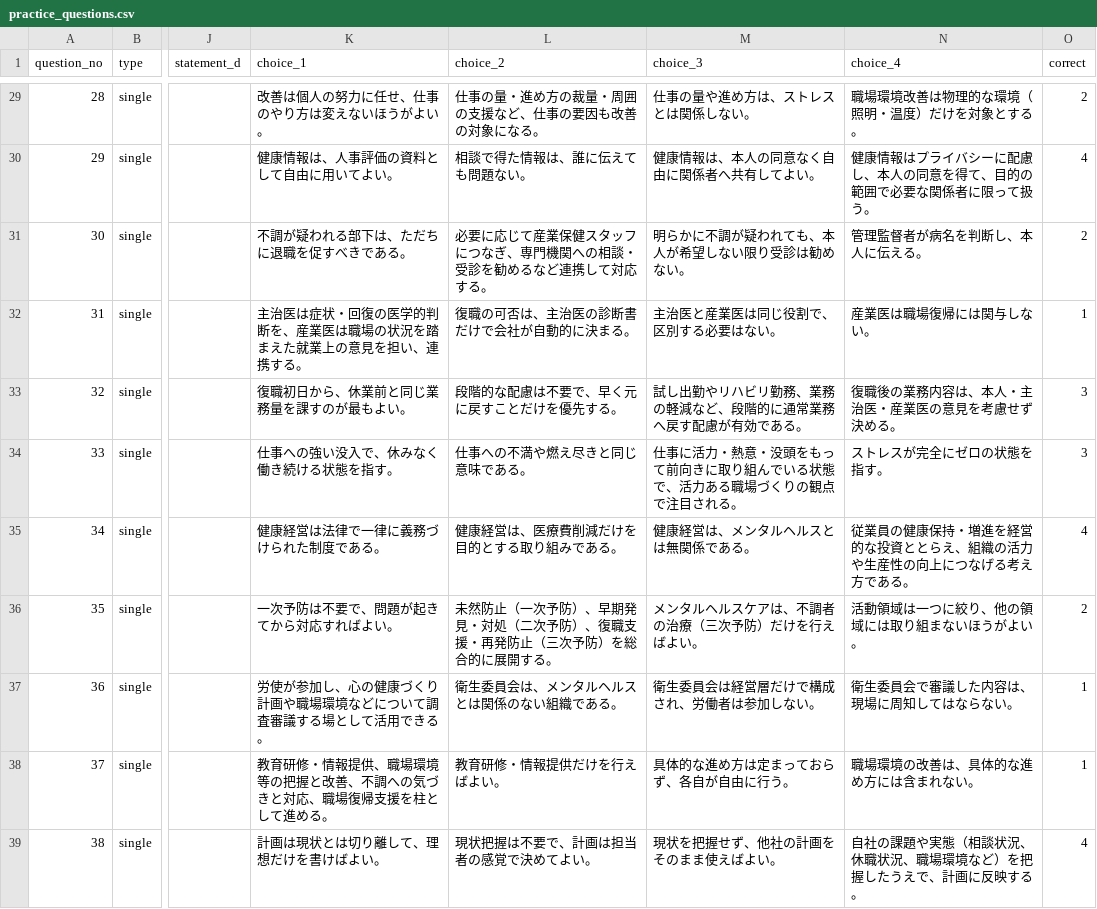
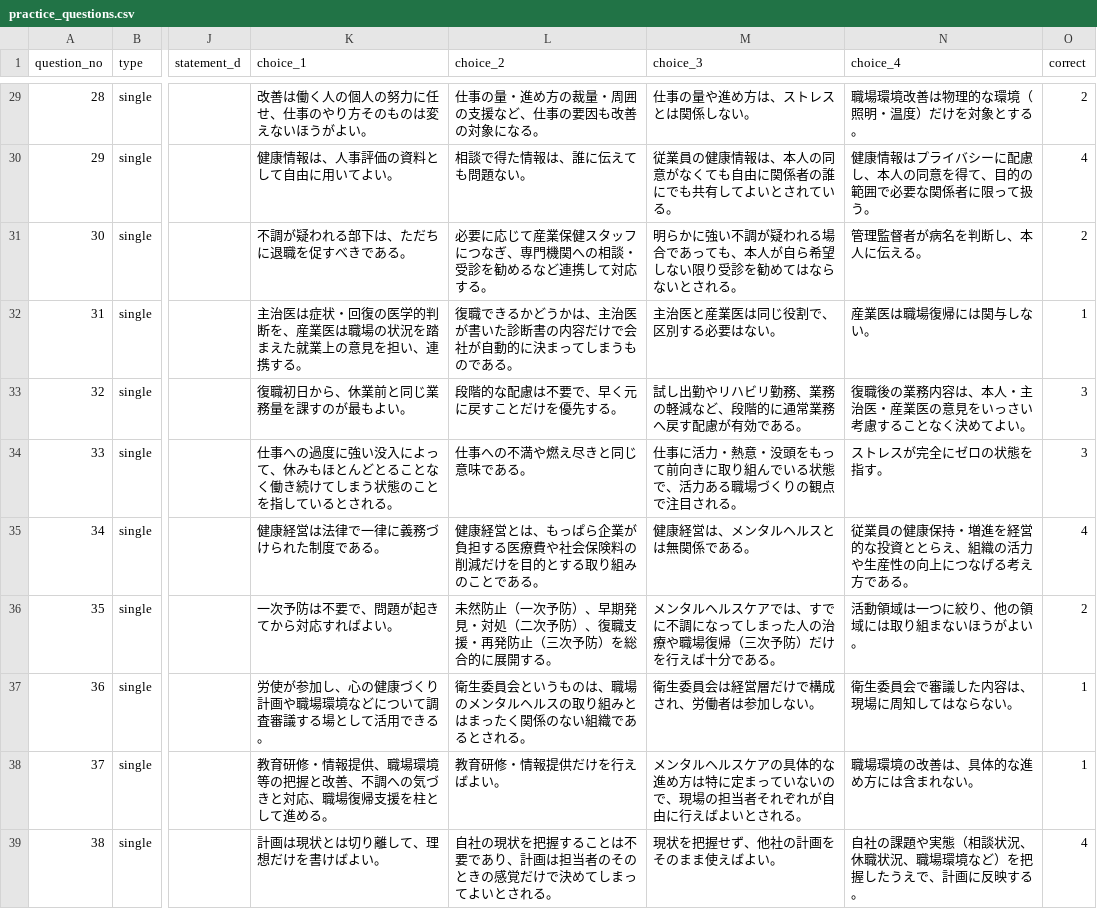
Before and after one commit to takkenshiken2026-sudo/mentalhealth-master, a CSV file: grades/master/data/practice_questions.csv, drawn as a sheet; only a part is shown, gaps mark what is left out; the diff covers the shown part only; the diff names each change by its address in the sheet, - before the commit and + after, or states it on an @@ line.

```diff
--- a/grades/master/data/practice_questions.csv
+++ b/grades/master/data/practice_questions.csv
-K29 (choice_1): 改善は個人の努力に任せ、仕事のやり方は変えないほうがよい。
+K29 (choice_1): 改善は働く人の個人の努力に任せ、仕事のやり方そのものは変えないほうがよい。
-M30 (choice_3): 健康情報は、本人の同意なく自由に関係者へ共有してよい。
+M30 (choice_3): 従業員の健康情報は、本人の同意がなくても自由に関係者の誰にでも共有してよいとされている。
-M31 (choice_3): 明らかに不調が疑われても、本人が希望しない限り受診は勧めない。
+M31 (choice_3): 明らかに強い不調が疑われる場合であっても、本人が自ら希望しない限り受診を勧めてはならないとされる。
-L32 (choice_2): 復職の可否は、主治医の診断書だけで会社が自動的に決まる。
+L32 (choice_2): 復職できるかどうかは、主治医が書いた診断書の内容だけで会社が自動的に決まってしまうものである。
-N33 (choice_4): 復職後の業務内容は、本人・主治医・産業医の意見を考慮せず決める。
+N33 (choice_4): 復職後の業務内容は、本人・主治医・産業医の意見をいっさい考慮することなく決めてよい。
-K34 (choice_1): 仕事への強い没入で、休みなく働き続ける状態を指す。
+K34 (choice_1): 仕事への過度に強い没入によって、休みもほとんどとることなく働き続けてしまう状態のことを指しているとされる。
-L35 (choice_2): 健康経営は、医療費削減だけを目的とする取り組みである。
+L35 (choice_2): 健康経営とは、もっぱら企業が負担する医療費や社会保険料の削減だけを目的とする取り組みのことである。
-M36 (choice_3): メンタルヘルスケアは、不調者の治療（三次予防）だけを行えばよい。
+M36 (choice_3): メンタルヘルスケアでは、すでに不調になってしまった人の治療や職場復帰（三次予防）だけを行えば十分である。
-L37 (choice_2): 衛生委員会は、メンタルヘルスとは関係のない組織である。
+L37 (choice_2): 衛生委員会というものは、職場のメンタルヘルスの取り組みとはまったく関係のない組織であるとされる。
-M38 (choice_3): 具体的な進め方は定まっておらず、各自が自由に行う。
+M38 (choice_3): メンタルヘルスケアの具体的な進め方は特に定まっていないので、現場の担当者それぞれが自由に行えばよいとされる。
-L39 (choice_2): 現状把握は不要で、計画は担当者の感覚で決めてよい。
+L39 (choice_2): 自社の現状を把握することは不要であり、計画は担当者のそのときの感覚だけで決めてしまってよいとされる。
```
Also changed, not shown: 39 edited cells elsewhere in this file.
